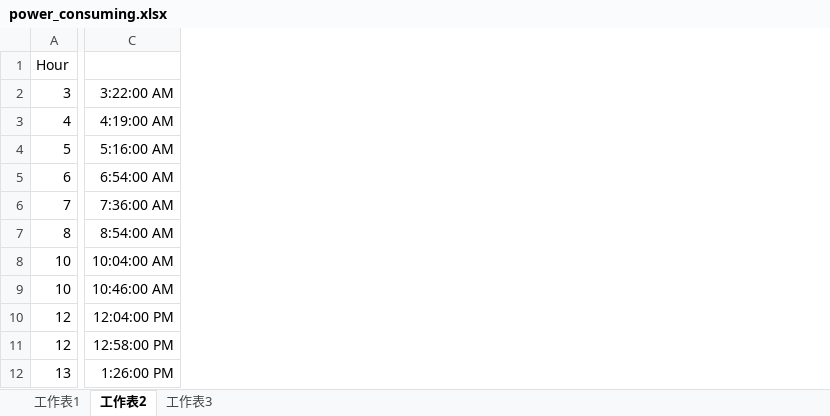
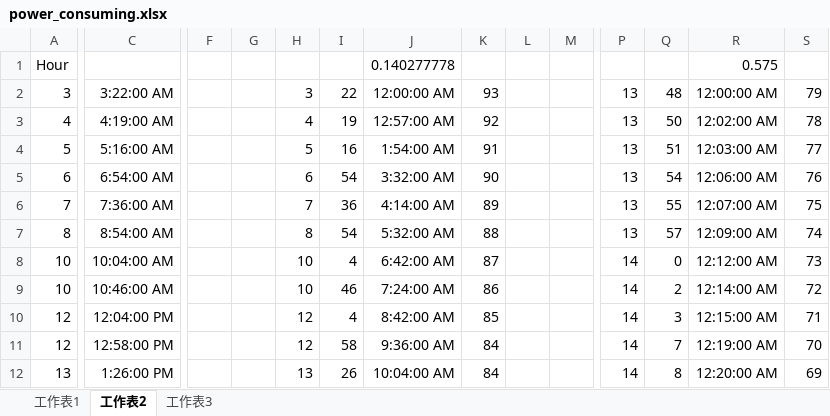
Before and after one commit to MinosPong/cubt, an Excel workbook: _ref/power_consuming.xlsx, sheet 工作表2, drawn as a sheet; only a part is shown, gaps mark what is left out; values as stored, in another font and other column widths than the file's, no borders; charts and pictures not drawn; the diff covers the shown part only; the diff names each change by its address in the sheet, - before the commit and + after, or states it on an @@ line.

```diff
--- a/_ref/power_consuming.xlsx (sheet 工作表2)
+++ b/_ref/power_consuming.xlsx (sheet 工作表2)
+column F, empty
+column G, empty
+column H, rows 2-12: 3 | 4 | 5 | 6 | 7 | 8 | 10 | 10 | 12 | 12 | 13
+column I, rows 2-12: 22 | 19 | 16 | 54 | 36 | 54 | 4 | 46 | 4 | 58 | 26
+column J, rows 1-12: 0.140277778 | 12:00:00 AM | 12:57:00 AM | 1:54:00 AM | 3:32:00 AM | 4:14:00 AM | 5:32:00 AM | 6:42:00 AM | 7:24:00 AM | 8:42:00 AM | 9:36:00 AM | 10:04:00 AM
+column K, rows 2-12: 93 | 92 | 91 | 90 | 89 | 88 | 87 | 86 | 85 | 84 | 84
+column L, empty
+column M, empty
+column P, rows 2-12: 13 | 13 | 13 | 13 | 13 | 13 | 14 | 14 | 14 | 14 | 14
+column Q, rows 2-12: 48 | 50 | 51 | 54 | 55 | 57 | 0 | 2 | 3 | 7 | 8
+column R, rows 1-12: 0.575 | 12:00:00 AM | 12:02:00 AM | 12:03:00 AM | 12:06:00 AM | 12:07:00 AM | 12:09:00 AM | 12:12:00 AM | 12:14:00 AM | 12:15:00 AM | 12:19:00 AM | 12:20:00 AM
+column S, rows 2-12: 79 | 78 | 77 | 76 | 75 | 74 | 73 | 72 | 71 | 70 | 69
```
Also changed, not shown: 2 added columns elsewhere in this sheet, sheet 工作表1, charts or pictures, 3 other files.
